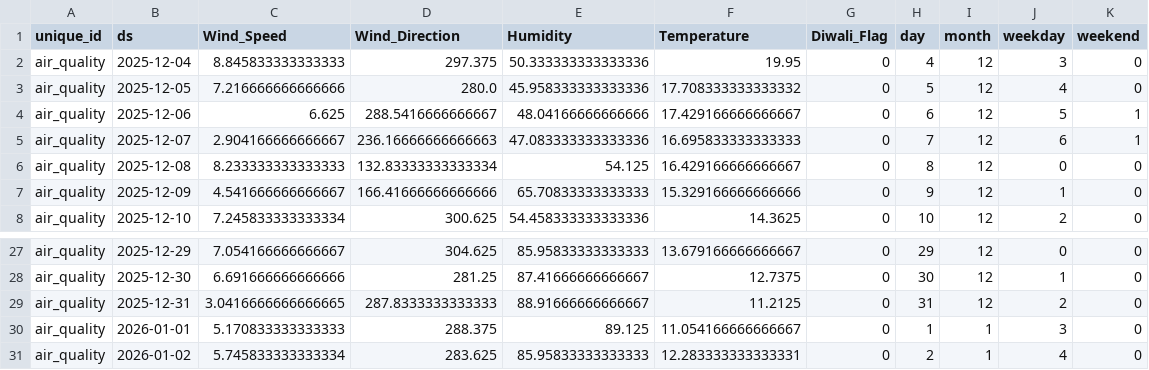
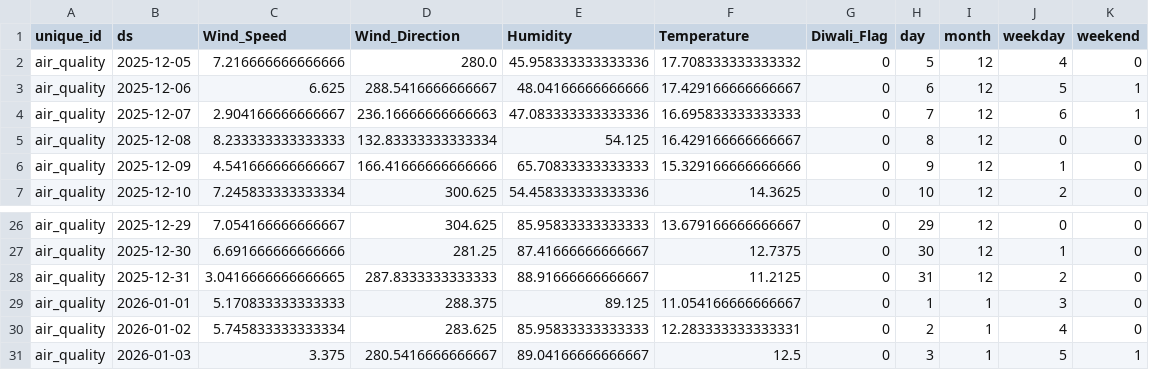
Before and after one commit to namannparashar/delhi-aqi-forecasting, a CSV file: models/X_future.csv, drawn as a sheet; only a part is shown, gaps mark what is left out; removed rows and columns are numbered as before the commit, all else as after; the diff names each change by its address in the sheet, - before the commit and + after, or states it on an @@ line.

```diff
--- a/models/X_future.csv
+++ b/models/X_future.csv
-row 2: air_quality | 2025-12-04 | 8.845833333333333 | 297.375 | 50.333333333333336 | 19.95 | 0 | 4 | 12 | 3 | 0
+row 31: air_quality | 2026-01-03 | 3.375 | 280.5416666666667 | 89.04166666666667 | 12.5 | 0 | 3 | 1 | 5 | 1
```
Also changed, not shown: data/air_quality_current.csv, data/air_quality_latest.csv, 2 other files.
